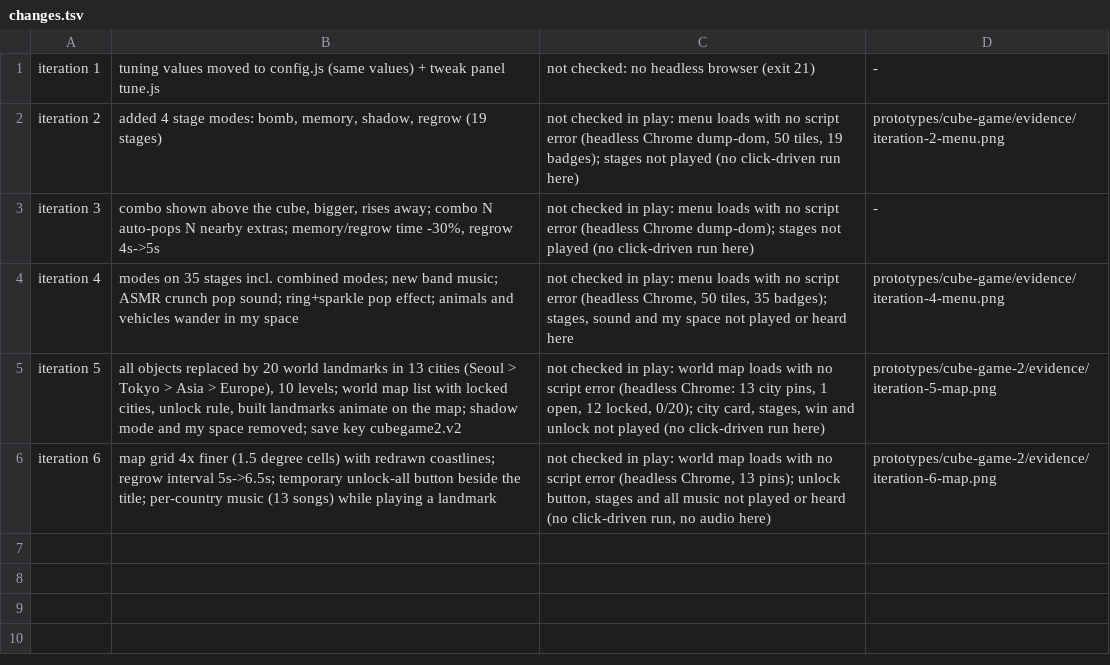
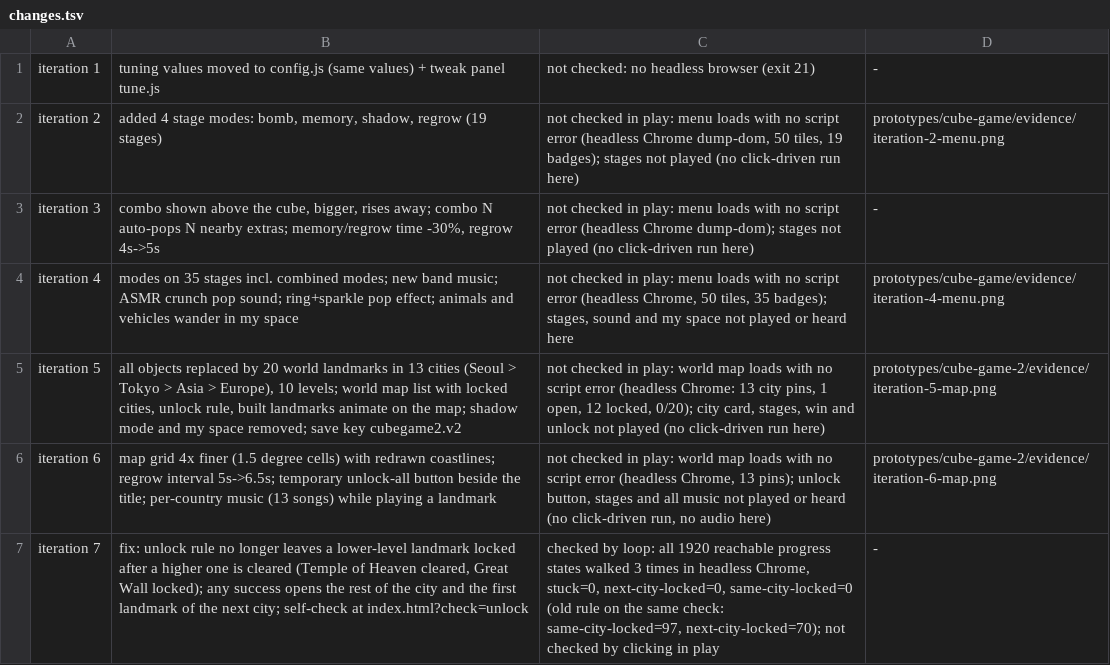
Before and after one commit to Moonsoo7/cube, a TSV file: evidence/changes.tsv, drawn as a sheet.

```diff
--- a/evidence/changes.tsv
+++ b/evidence/changes.tsv
@@ -6 +6,2 @@ iteration 5	all objects replaced by 20 world landmarks in 13 cities (Seoul > Tok
 iteration 6	map grid 4x finer (1.5 degree cells) with redrawn coastlines; regrow interval 5s->6.5s; temporary unlock-all button beside the title; per-country music (13 songs) while playing a landmark	not checked in play: world map loads with no script error (headless Chrome, 13 pins); unlock button, stages and all music not played or heard (no click-driven run, no audio here)	prototypes/cube-game-2/evidence/iteration-6-map.png
+iteration 7	fix: unlock rule no longer leaves a lower-level landmark locked after a higher one is cleared (Temple of Heaven cleared, Great Wall locked); any success opens the rest of the city and the first landmark of the next city; self-check at index.html?check=unlock	checked by loop: all 1920 reachable progress states walked 3 times in headless Chrome, stuck=0, next-city-locked=0, same-city-locked=0 (old rule on the same check: same-city-locked=97, next-city-locked=70); not checked by clicking in play	-
```
Also changed, not shown: 2 other files.
